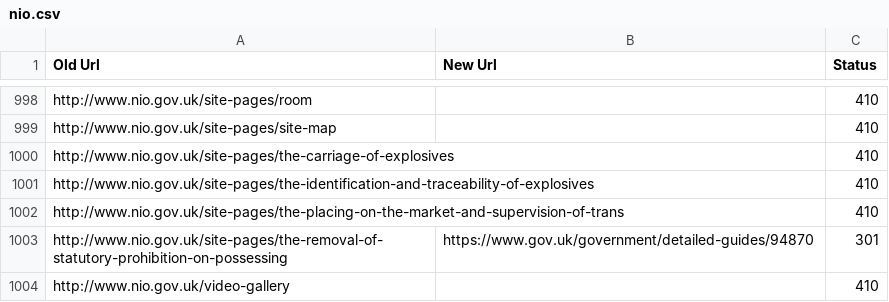
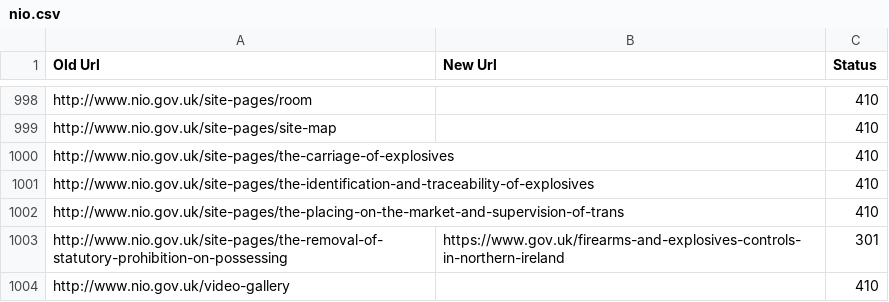
Before and after one commit to alphagov/transition-config, a CSV file: data/mappings/nio.csv, drawn as a sheet; only a part is shown, gaps mark what is left out; the diff covers the shown part only.

Commit message:
Correction of detailed guide mappings

```diff
--- a/data/mappings/nio.csv
+++ b/data/mappings/nio.csv
@@ -1002,3 +1002,3 @@ http://www.nio.gov.uk/site-pages/the-identification-and-traceability-of-explosiv
 http://www.nio.gov.uk/site-pages/the-placing-on-the-market-and-supervision-of-trans,,410
-http://www.nio.gov.uk/site-pages/the-removal-of-statutory-prohibition-on-possessing,https://www.gov.uk/government/detailed-guides/94870,301
+http://www.nio.gov.uk/site-pages/the-removal-of-statutory-prohibition-on-possessing,https://www.gov.uk/firearms-and-explosives-controls-in-northern-ireland,301
 http://www.nio.gov.uk/video-gallery,,410
```
Also changed, not shown: 14 edited cells elsewhere in this file.
